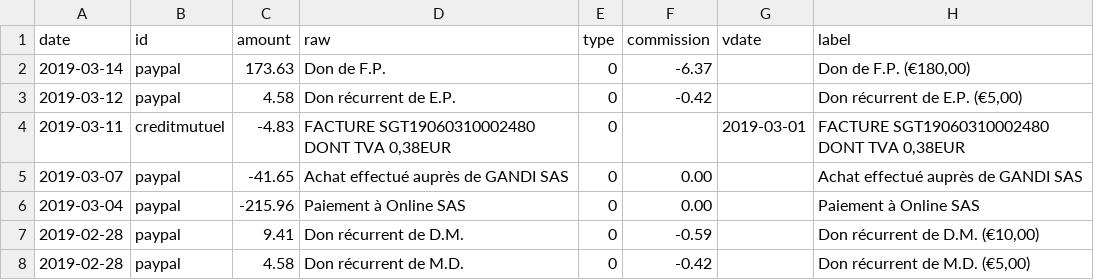
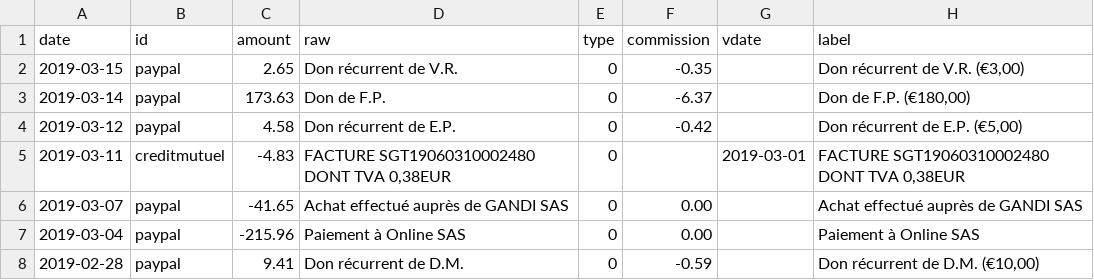
Before and after one commit to regardscitoyens/banque, a CSV file: data/history.csv, drawn as a sheet; only a part is shown; the shorter side is filled out with more unchanged rows; the diff names each change by its address in the sheet, - before the commit and + after, or states it on an @@ line.

```diff
--- a/data/history.csv
+++ b/data/history.csv
+row 2: 2019-03-15 | paypal | 2.65 | Don récurrent de V.R. | 0 | -0.35 |  | Don récurrent de V.R. (€3,00)
```
Also changed, not shown: 1 other file.
